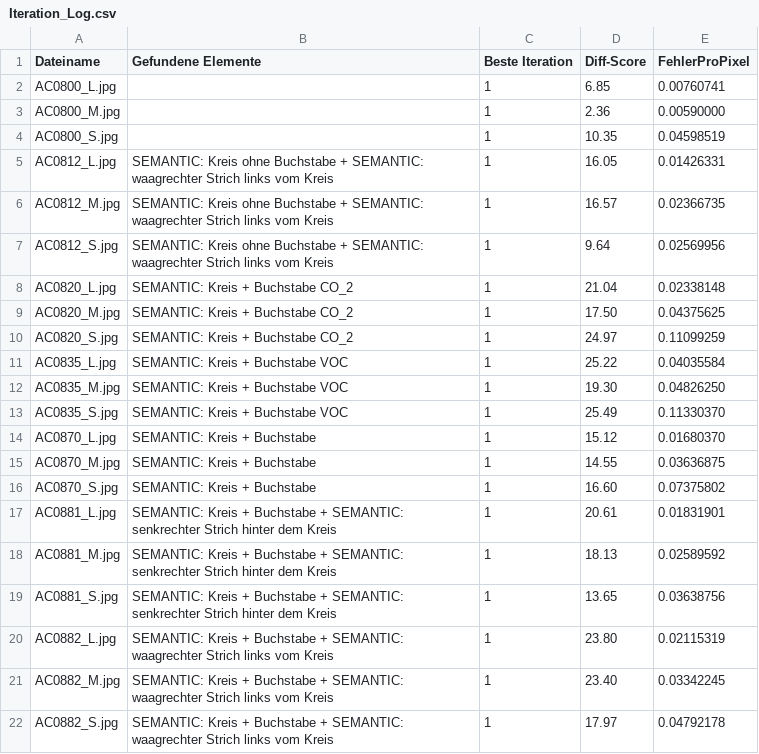
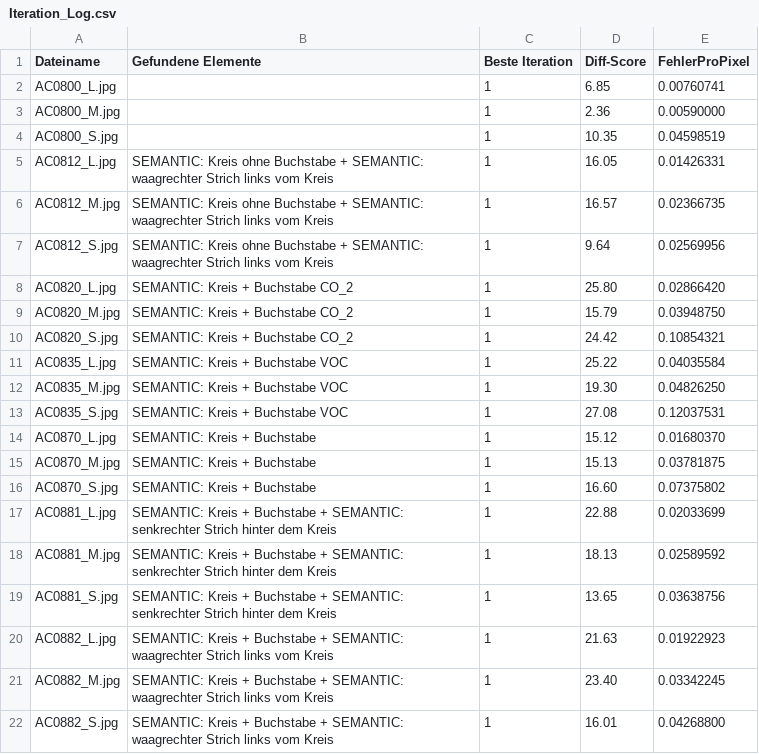
Before and after one commit to MobyDickDick/TinyLanguage, a CSV file: artifacts/converted_symbols/reports/Iteration_Log.csv, drawn as a sheet.

```diff
--- a/artifacts/converted_symbols/reports/Iteration_Log.csv
+++ b/artifacts/converted_symbols/reports/Iteration_Log.csv
@@ -7,16 +7,16 @@ AC0812_M.jpg;SEMANTIC: Kreis ohne Buchstabe + SEMANTIC: waagrechter Strich links
 AC0812_S.jpg;SEMANTIC: Kreis ohne Buchstabe + SEMANTIC: waagrechter Strich links vom Kreis;1;9.64;0.02569956
-AC0820_L.jpg;SEMANTIC: Kreis + Buchstabe CO_2;1;21.04;0.02338148
-AC0820_M.jpg;SEMANTIC: Kreis + Buchstabe CO_2;1;17.50;0.04375625
-AC0820_S.jpg;SEMANTIC: Kreis + Buchstabe CO_2;1;24.97;0.11099259
+AC0820_L.jpg;SEMANTIC: Kreis + Buchstabe CO_2;1;25.80;0.02866420
+AC0820_M.jpg;SEMANTIC: Kreis + Buchstabe CO_2;1;15.79;0.03948750
+AC0820_S.jpg;SEMANTIC: Kreis + Buchstabe CO_2;1;24.42;0.10854321
 AC0835_L.jpg;SEMANTIC: Kreis + Buchstabe VOC;1;25.22;0.04035584
 AC0835_M.jpg;SEMANTIC: Kreis + Buchstabe VOC;1;19.30;0.04826250
-AC0835_S.jpg;SEMANTIC: Kreis + Buchstabe VOC;1;25.49;0.11330370
+AC0835_S.jpg;SEMANTIC: Kreis + Buchstabe VOC;1;27.08;0.12037531
 AC0870_L.jpg;SEMANTIC: Kreis + Buchstabe;1;15.12;0.01680370
-AC0870_M.jpg;SEMANTIC: Kreis + Buchstabe;1;14.55;0.03636875
+AC0870_M.jpg;SEMANTIC: Kreis + Buchstabe;1;15.13;0.03781875
 AC0870_S.jpg;SEMANTIC: Kreis + Buchstabe;1;16.60;0.07375802
-AC0881_L.jpg;SEMANTIC: Kreis + Buchstabe + SEMANTIC: senkrechter Strich hinter dem Kreis;1;20.61;0.01831901
+AC0881_L.jpg;SEMANTIC: Kreis + Buchstabe + SEMANTIC: senkrechter Strich hinter dem Kreis;1;22.88;0.02033699
 AC0881_M.jpg;SEMANTIC: Kreis + Buchstabe + SEMANTIC: senkrechter Strich hinter dem Kreis;1;18.13;0.02589592
 AC0881_S.jpg;SEMANTIC: Kreis + Buchstabe + SEMANTIC: senkrechter Strich hinter dem Kreis;1;13.65;0.03638756
-AC0882_L.jpg;SEMANTIC: Kreis + Buchstabe + SEMANTIC: waagrechter Strich links vom Kreis;1;23.80;0.02115319
+AC0882_L.jpg;SEMANTIC: Kreis + Buchstabe + SEMANTIC: waagrechter Strich links vom Kreis;1;21.63;0.01922923
 AC0882_M.jpg;SEMANTIC: Kreis + Buchstabe + SEMANTIC: waagrechter Strich links vom Kreis;1;23.40;0.03342245
-AC0882_S.jpg;SEMANTIC: Kreis + Buchstabe + SEMANTIC: waagrechter Strich links vom Kreis;1;17.97;0.04792178
+AC0882_S.jpg;SEMANTIC: Kreis + Buchstabe + SEMANTIC: waagrechter Strich links vom Kreis;1;16.01;0.04268800
```
Also changed, not shown: artifacts/converted_symbols/reports/pixel_delta2_ranking.csv, artifacts/converted_symbols/reports/quality_tercile_passes.csv, 13 other files.
